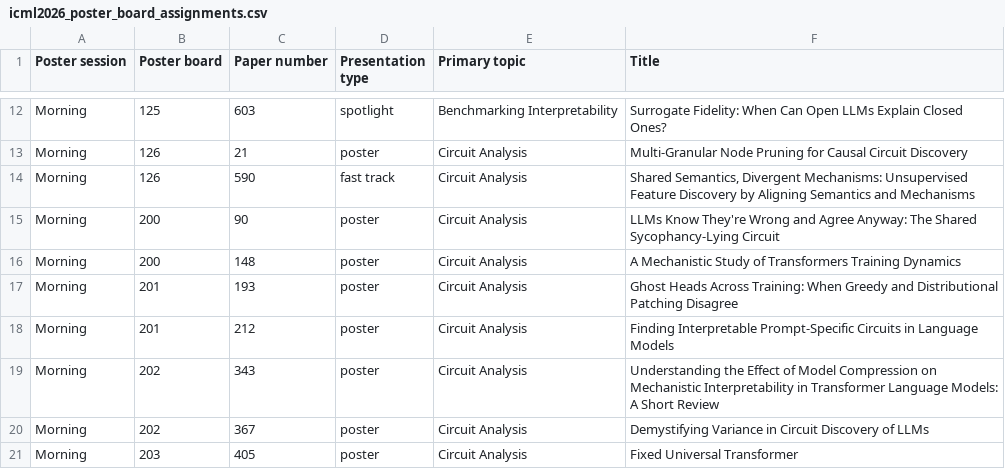
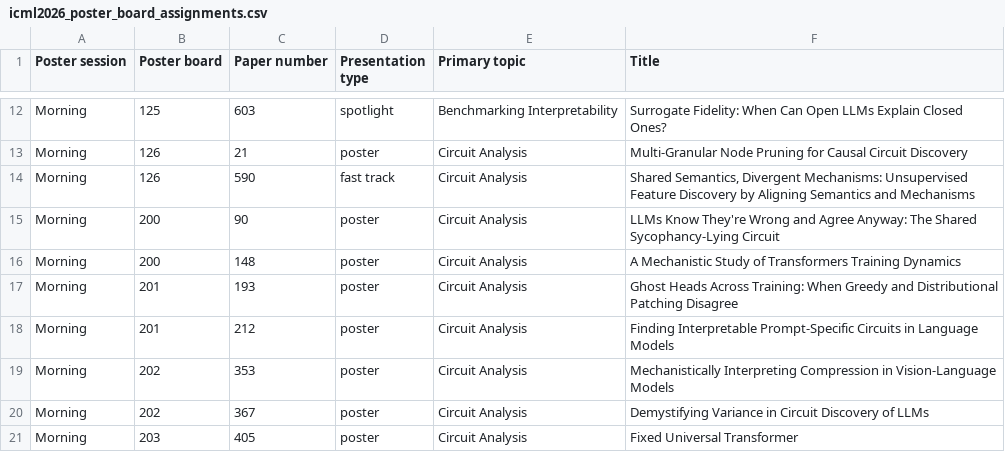
Before and after one commit to neelnanda-io/neurips-2025-site, a CSV file: raw-data/icml2026_poster_board_assignments.csv, drawn as a sheet; only a part is shown, gaps mark what is left out.

```diff
--- a/raw-data/icml2026_poster_board_assignments.csv
+++ b/raw-data/icml2026_poster_board_assignments.csv
@@ -18,3 +18,3 @@ Morning,201,193,poster,Circuit Analysis,Ghost Heads Across Training: When Greedy
 Morning,201,212,poster,Circuit Analysis,Finding Interpretable Prompt-Specific Circuits in Language Models
-Morning,202,343,poster,Circuit Analysis,Understanding the Effect of Model Compression on Mechanistic Interpretability in Transformer Language Models: A Short Review
+Morning,202,353,poster,Circuit Analysis,Mechanistically Interpreting Compression in Vision-Language Models
 Morning,202,367,poster,Circuit Analysis,Demystifying Variance in Circuit Discovery of LLMs
```
Also changed, not shown: 1 other file.
